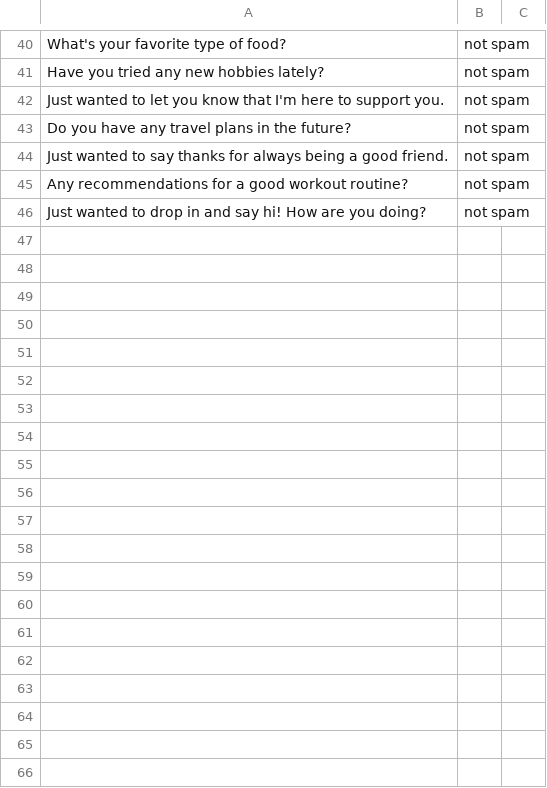
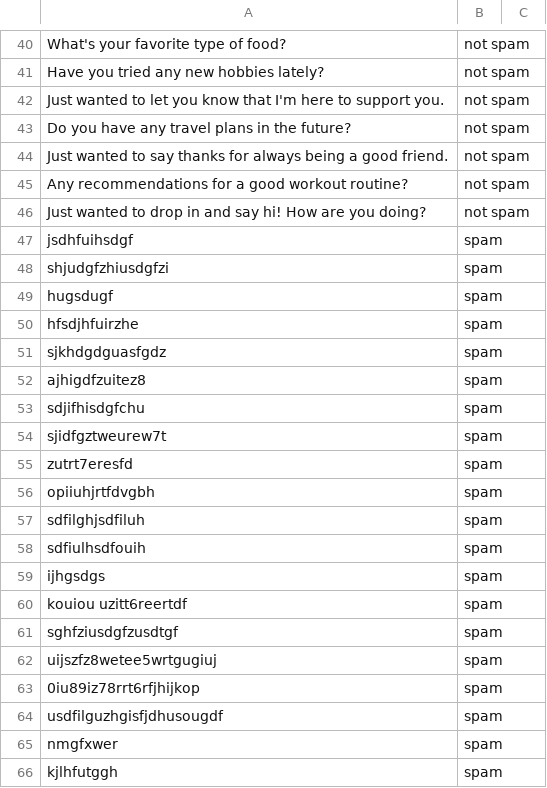
Before and after one commit to CrO2Cl2/ChromiumGuardian, a CSV file: spam_data.csv, drawn as a sheet; only a part is shown, gaps mark what is left out; the diff covers the shown part only.

```diff
--- a/spam_data.csv
+++ b/spam_data.csv
@@ -46 +46,21 @@ Any recommendations for a good workout routine?,not spam
 Just wanted to drop in and say hi! How are you doing?,not spam
+jsdhfuihsdgf,spam
+shjudgfzhiusdgfzi,spam
+hugsdugf,spam
+hfsdjhfuirzhe,spam
+sjkhdgdguasfgdz,spam
+ajhigdfzuitez8,spam
+sdjifhisdgfchu,spam
+sjidfgztweurew7t,spam
+zutrt7eresfd,spam
+opiiuhjrtfdvgbh,spam
+sdfilghjsdfiluh,spam
+sdfiulhsdfouih,spam
+ijhgsdgs,spam
+kouiou uzitt6reertdf,spam
+sghfziusdgfzusdtgf,spam
+uijszfz8wetee5wrtgugiuj,spam
+0iu89iz78rrt6rfjhijkop,spam
+usdfilguzhgisfjdhusougdf,spam
+nmgfxwer,spam
+kjlhfutggh,spam
```
Also changed, not shown: 17 added rows and 1 removed row elsewhere in this file, 1 other file.
